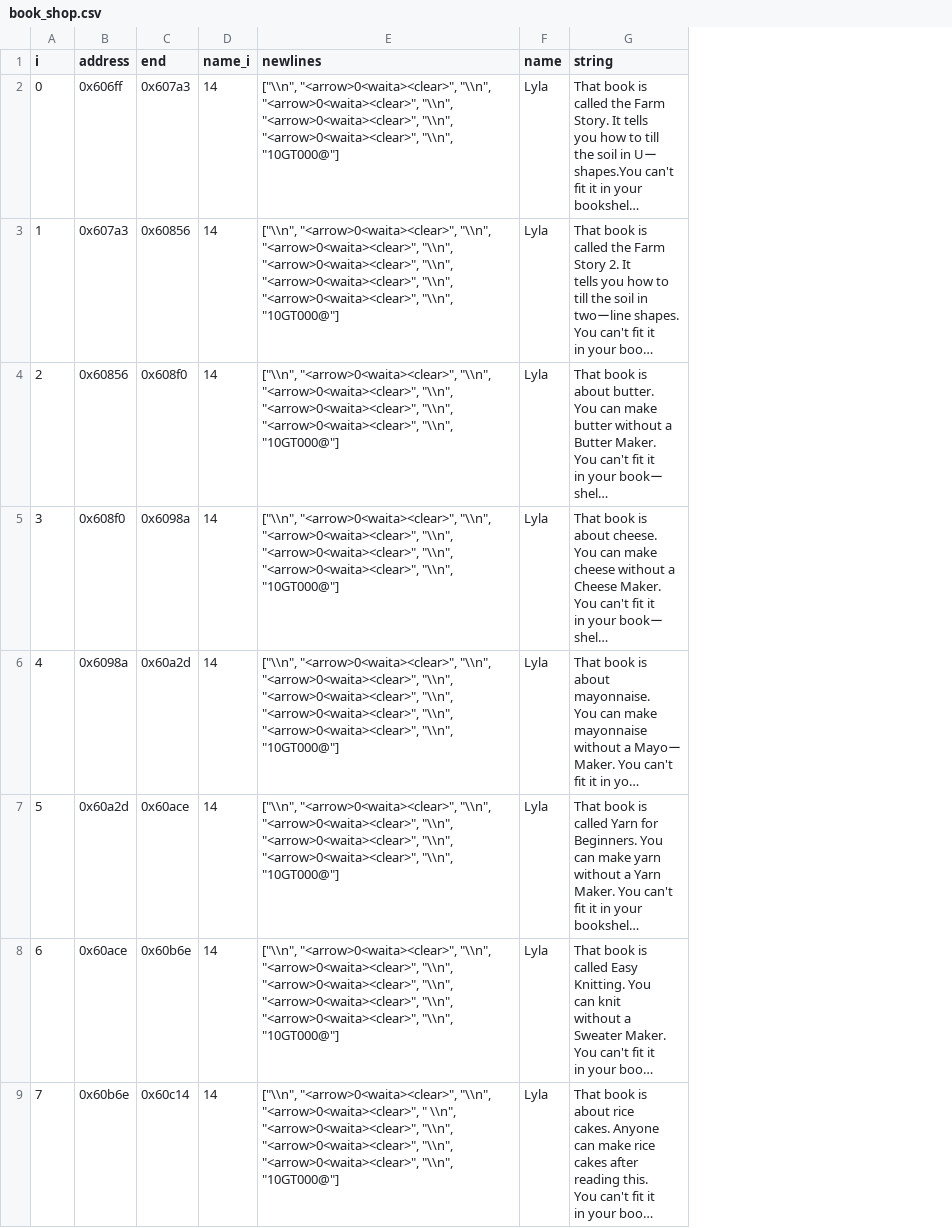
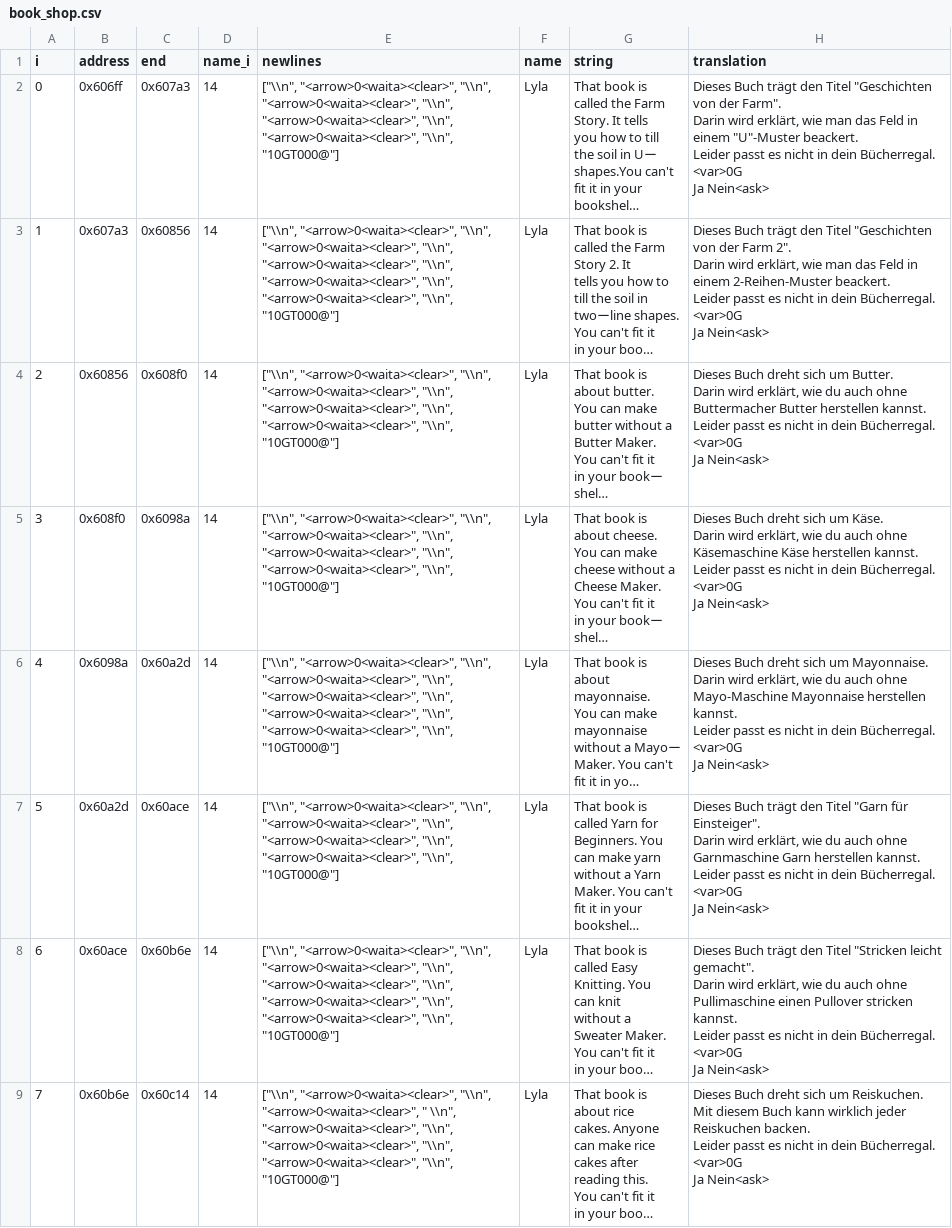
Before and after one commit to Sanqui/hm3, a CSV file: text/dialogue/book_shop.csv, drawn as a sheet; only a part is shown; long unchanged cells end in …; ↵ is a line break in a cell; the diff names each change by its address in the sheet, - before the commit and + after, or states it on an @@ line.

```diff
--- a/text/dialogue/book_shop.csv
+++ b/text/dialogue/book_shop.csv
+column H (translation), rows 2-9: Dieses Buch trägt den Titel "Geschichten von der Farm". ↵ Darin wird erklärt, wie man das Feld in einem "U"-Muster beackert. ↵ Leider passt es nicht in dein Bücherregal. ↵ <var>0G ↵ Ja Nein<ask> | Dieses Buch trägt den Titel "Geschichten von der Farm 2". ↵ Darin wird erklärt, wie man das Feld in einem 2-Reihen-Muster beackert. ↵ Leider passt es nicht in dein Bücherregal. ↵ <var>0G ↵ Ja Nein<ask> | Dieses Buch dreht sich um Butter. ↵ Darin wird erklärt, wie du auch ohne Buttermacher Butter herstellen kannst. ↵ Leider passt es nicht in dein Bücherregal. ↵ <var>0G ↵ Ja Nein<ask> | Dieses Buch dreht sich um Käse. ↵ Darin wird erklärt, wie du auch ohne Käsemaschine Käse herstellen kannst. ↵ Leider passt es nicht in dein Bücherregal. ↵ <var>0G ↵ Ja Nein<ask> | Dieses Buch dreht sich um Mayonnaise. ↵ Darin wird erklärt, wie du auch ohne Mayo-Maschine Mayonnaise herstellen kannst. ↵ Leider passt es nicht in dein Bücherregal. ↵ <var>0G ↵ Ja Nein<ask> | Dieses Buch trägt den Titel "Garn für Einsteiger". ↵ Darin wird erklärt, wie du auch ohne Garnmaschine Garn herstellen kannst. ↵ Leider passt es nicht in dein Bücherregal. ↵ <var>0G ↵ Ja Nein<ask> | Dieses Buch trägt den Titel "Stricken leicht gemacht". ↵ Darin wird erklärt, wie du auch ohne Pullimaschine einen Pullover stricken kannst. ↵ Leider passt es nicht in dein Bücherregal. ↵ <var>0G ↵ Ja Nein<ask> | Dieses Buch dreht sich um Reiskuchen. ↵ Mit diesem Buch kann wirklich jeder Reiskuchen backen. ↵ Leider passt es nicht in dein Bücherregal. ↵ <var>0G ↵ Ja Nein<ask>
```
Also changed, not shown: text/dialogue/boy_intro.csv, text/strings/assignments.csv, 17 other files.
